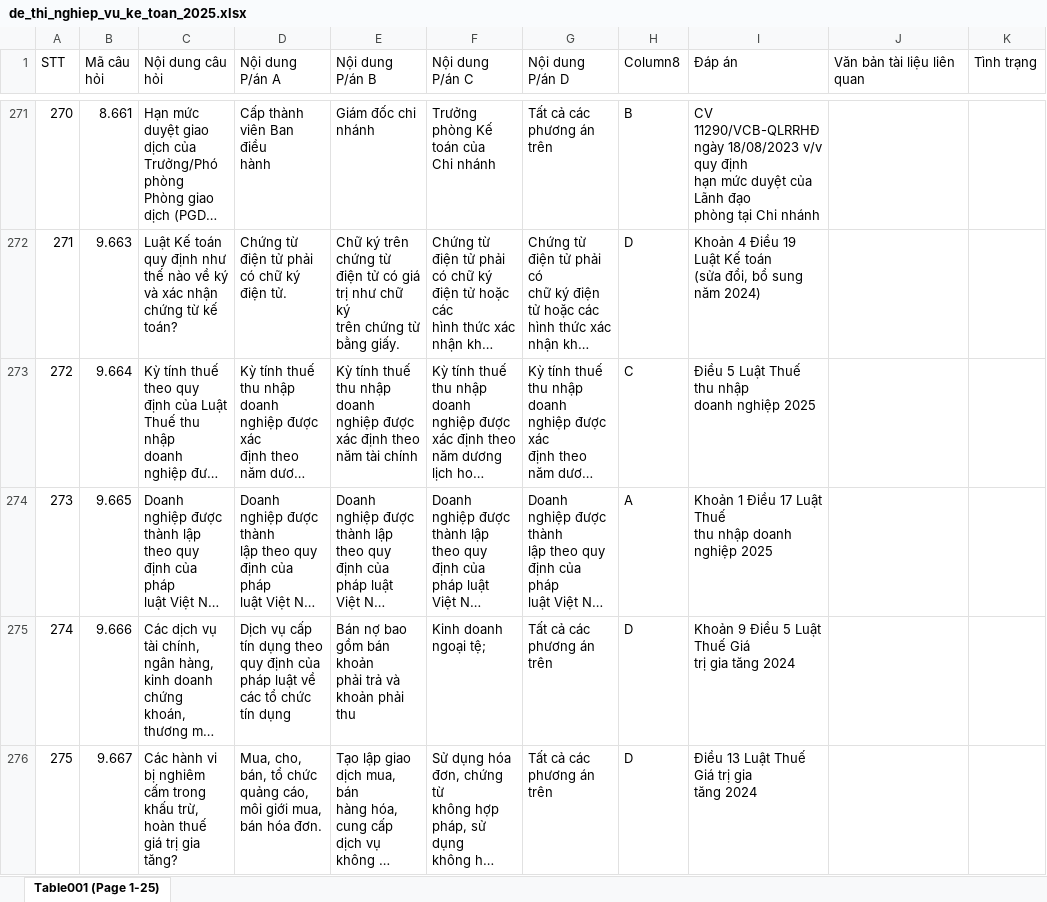
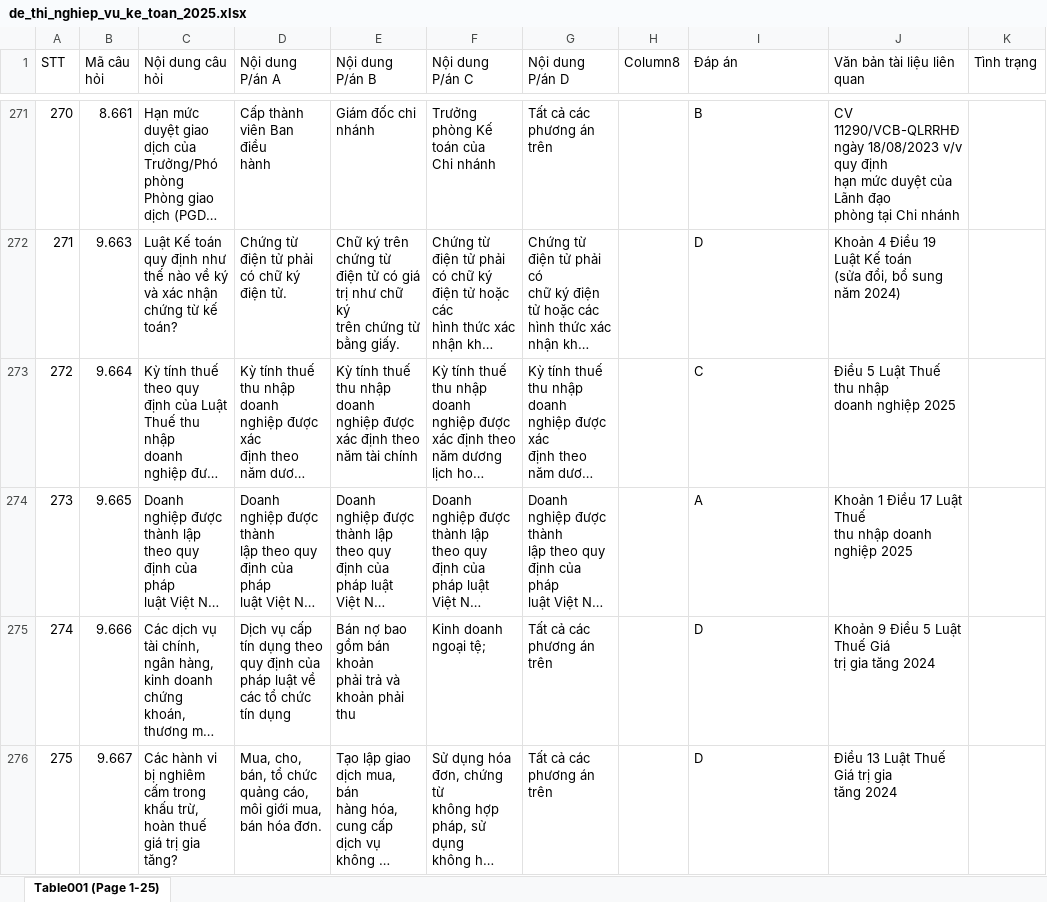
Before and after one commit to dongts/training, an Excel workbook: question_extractor/de_thi_nghiep_vu_ke_toan_2025.xlsx, sheet Table001 (Page 1-25), drawn as a sheet; only a part is shown, gaps mark what is left out; long unchanged cells end in …; values as stored, in another font and other column widths than the file's, no borders; table styles not drawn; ↵ is a line break in a cell; the diff covers the shown part only; the diff names each change by its address in the sheet, - before the commit and + after, or states it on an @@ line.

```diff
--- a/question_extractor/de_thi_nghiep_vu_ke_toan_2025.xlsx (sheet Table001 (Page 1-25))
+++ b/question_extractor/de_thi_nghiep_vu_ke_toan_2025.xlsx (sheet Table001 (Page 1-25))
-H271 (Column8): B
+H271 (Column8): (empty)
-I271 (Đáp án): CV 11290/VCB-QLRRHĐ ↵ ngày 18/08/2023 v/v quy định ↵ hạn mức duyệt của Lãnh đạo ↵ phòng tại Chi nhánh
+I271 (Đáp án): B
-J271 (Văn bản tài liệu liên quan): (empty)
+J271 (Văn bản tài liệu liên quan): CV 11290/VCB-QLRRHĐ ↵ ngày 18/08/2023 v/v quy định ↵ hạn mức duyệt của Lãnh đạo ↵ phòng tại Chi nhánh
-H272 (Column8): D
+H272 (Column8): (empty)
-I272 (Đáp án): Khoản 4 Điều 19 Luật Kế toán ↵ (sửa đổi, bổ sung năm 2024)
+I272 (Đáp án): D
-J272 (Văn bản tài liệu liên quan): (empty)
+J272 (Văn bản tài liệu liên quan): Khoản 4 Điều 19 Luật Kế toán ↵ (sửa đổi, bổ sung năm 2024)
-H273 (Column8): C
+H273 (Column8): (empty)
-I273 (Đáp án): Điều 5 Luật Thuế thu nhập ↵ doanh nghiệp 2025
+I273 (Đáp án): C
-J273 (Văn bản tài liệu liên quan): (empty)
+J273 (Văn bản tài liệu liên quan): Điều 5 Luật Thuế thu nhập ↵ doanh nghiệp 2025
-H274 (Column8): A
+H274 (Column8): (empty)
-I274 (Đáp án): Khoản 1 Điều 17 Luật Thuế ↵ thu nhập doanh nghiệp 2025
+I274 (Đáp án): A
-J274 (Văn bản tài liệu liên quan): (empty)
+J274 (Văn bản tài liệu liên quan): Khoản 1 Điều 17 Luật Thuế ↵ thu nhập doanh nghiệp 2025
-H275:H276 (Column8): D
+H275:H276 (Column8): (empty)
-I275 (Đáp án): Khoản 9 Điều 5 Luật Thuế Giá ↵ trị gia tăng 2024
+I275 (Đáp án): D
-J275 (Văn bản tài liệu liên quan): (empty)
+J275 (Văn bản tài liệu liên quan): Khoản 9 Điều 5 Luật Thuế Giá ↵ trị gia tăng 2024
-I276 (Đáp án): Điều 13 Luật Thuế Giá trị gia ↵ tăng 2024
+I276 (Đáp án): D
-J276 (Văn bản tài liệu liên quan): (empty)
+J276 (Văn bản tài liệu liên quan): Điều 13 Luật Thuế Giá trị gia ↵ tăng 2024
```
Also changed, not shown: 219 edited cells elsewhere in this sheet, 2 other files.
